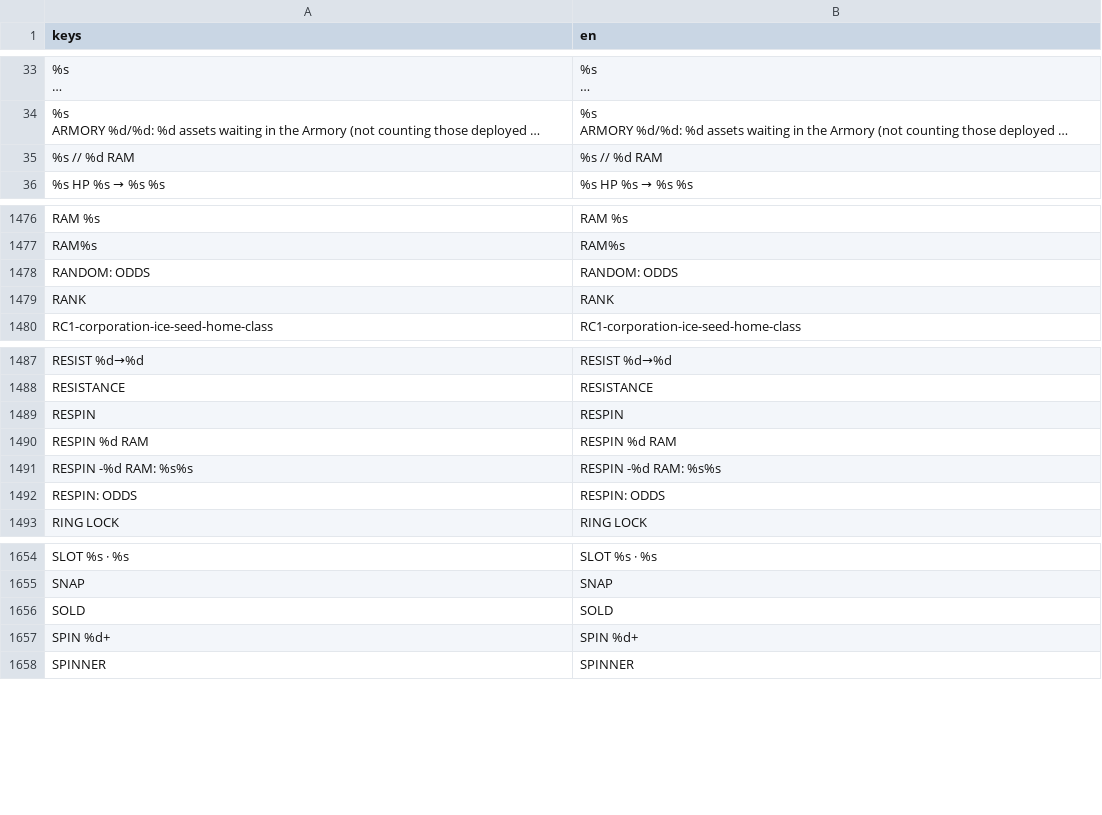
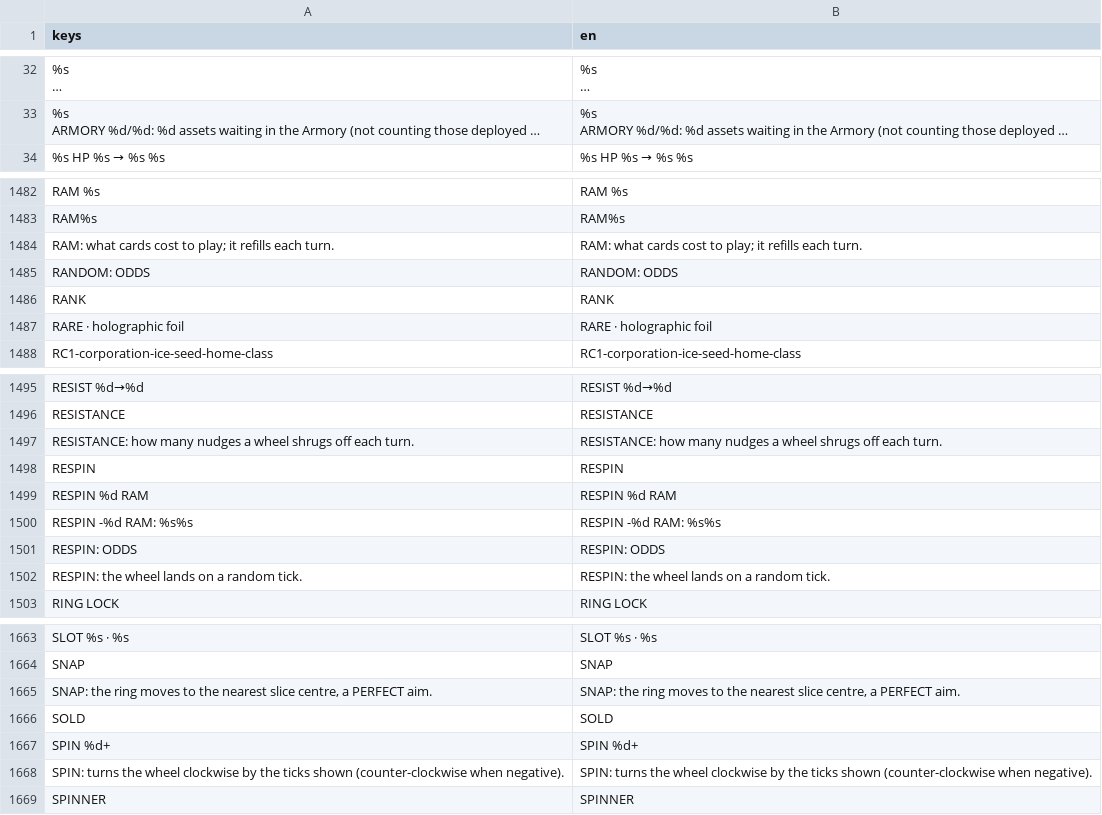
Before and after one commit to Noitues/REBEL_CELL, a CSV file: assets/text/strings.csv, drawn as a sheet; only a part is shown, gaps mark what is left out; long unchanged cells end in …; removed rows and columns are numbered as before the commit, all else as after; the diff covers the shown part only; the diff names each change by its address in the sheet, - before the commit and + after, or states it on an @@ line.

```diff
--- a/assets/text/strings.csv
+++ b/assets/text/strings.csv
-row 35: %s // %d RAM | %s // %d RAM
+row 1484: RAM: what cards cost to play; it refills each turn. | RAM: what cards cost to play; it refills each turn.
+row 1487: RARE · holographic foil | RARE · holographic foil
+row 1497: RESISTANCE: how many nudges a wheel shrugs off each turn. | RESISTANCE: how many nudges a wheel shrugs off each turn.
+row 1502: RESPIN: the wheel lands on a random tick. | RESPIN: the wheel lands on a random tick.
+row 1665: SNAP: the ring moves to the nearest slice centre, a PERFECT aim. | SNAP: the ring moves to the nearest slice centre, a PERFECT aim.
+row 1668: SPIN: turns the wheel clockwise by the ticks shown (counter-clockwise when negative). | SPIN: turns the wheel clockwise by the ticks shown (counter-clockwise when negative).
```
Also changed, not shown: 11 added rows and 5 removed rows elsewhere in this file, 4 other files.
